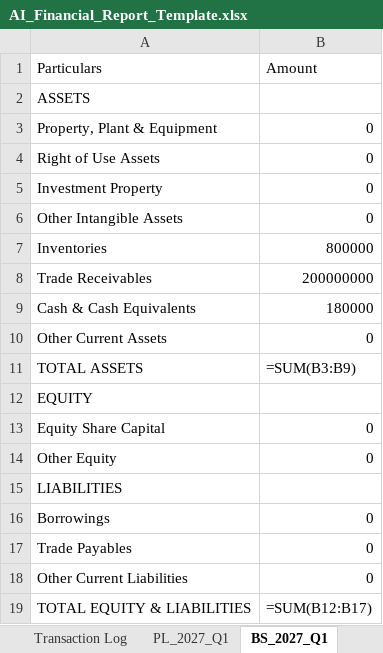
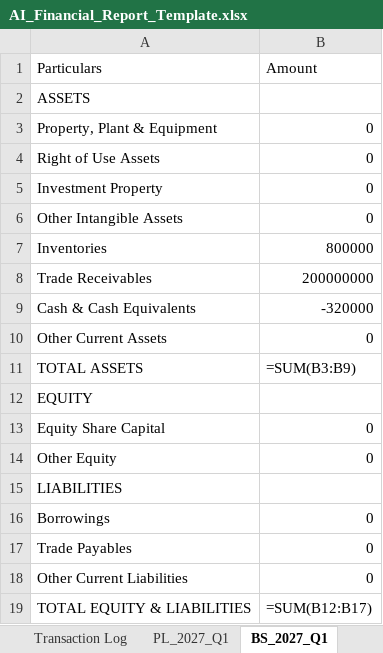
Before and after one commit to krishpdgl-netizen/fin_new, an Excel workbook: AI_Financial_Report_Template.xlsx, sheet BS_2027_Q1, drawn as a sheet; values as stored, in another font and other column widths than the file's, no borders; formulas without a stored value are shown as written; the diff names each change by its address in the sheet, - before the commit and + after, or states it on an @@ line.

```diff
--- a/AI_Financial_Report_Template.xlsx (sheet BS_2027_Q1)
+++ b/AI_Financial_Report_Template.xlsx (sheet BS_2027_Q1)
-B9 (Amount): 180000
+B9 (Amount): -320000
```
Also changed, not shown: sheet Transaction Log.
